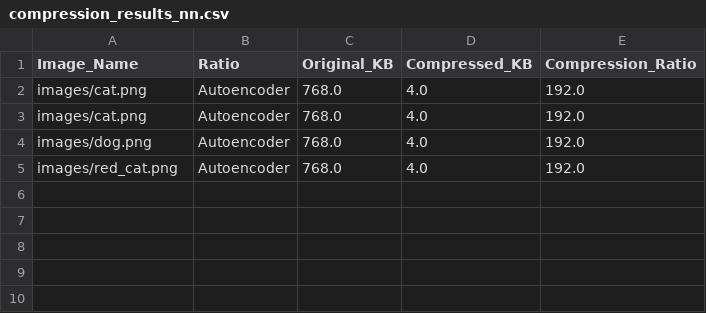
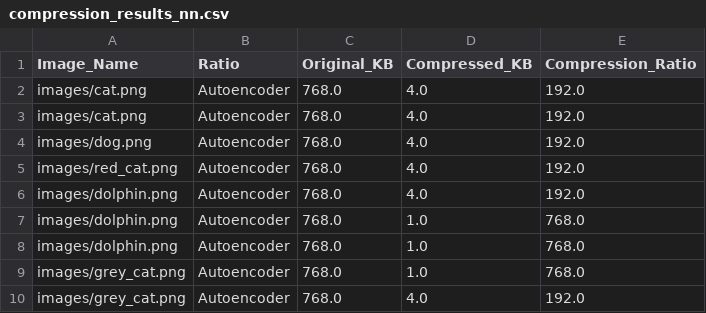
Before and after one commit to MJedruszek/Modelowanie_Statystyczne, a CSV file: compression_results_nn.csv, drawn as a sheet; the diff names each change by its address in the sheet, - before the commit and + after, or states it on an @@ line.

Commit message:
Added a new version of autoencoder, along with new images and tests

```diff
--- a/compression_results_nn.csv
+++ b/compression_results_nn.csv
+row 6: images/dolphin.png | Autoencoder | 768.0 | 4.0 | 192.0
+row 7: images/dolphin.png | Autoencoder | 768.0 | 1.0 | 768.0
+row 8: images/dolphin.png | Autoencoder | 768.0 | 1.0 | 768.0
+row 9: images/grey_cat.png | Autoencoder | 768.0 | 1.0 | 768.0
+row 10: images/grey_cat.png | Autoencoder | 768.0 | 4.0 | 192.0
```
Also changed, not shown: 13 other files.
